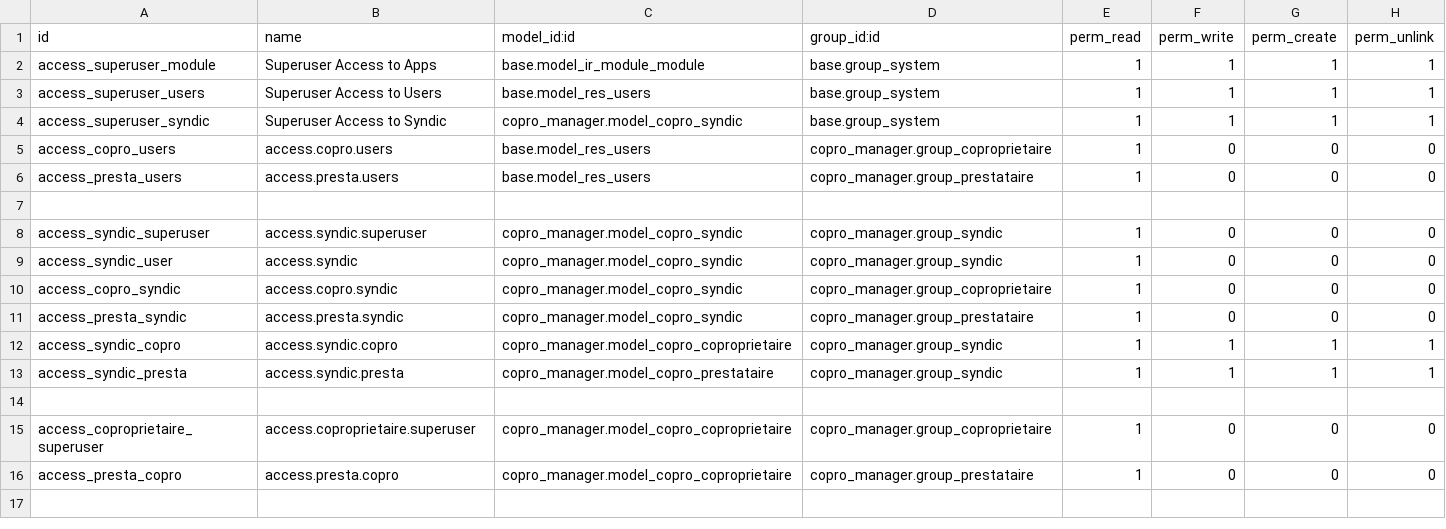
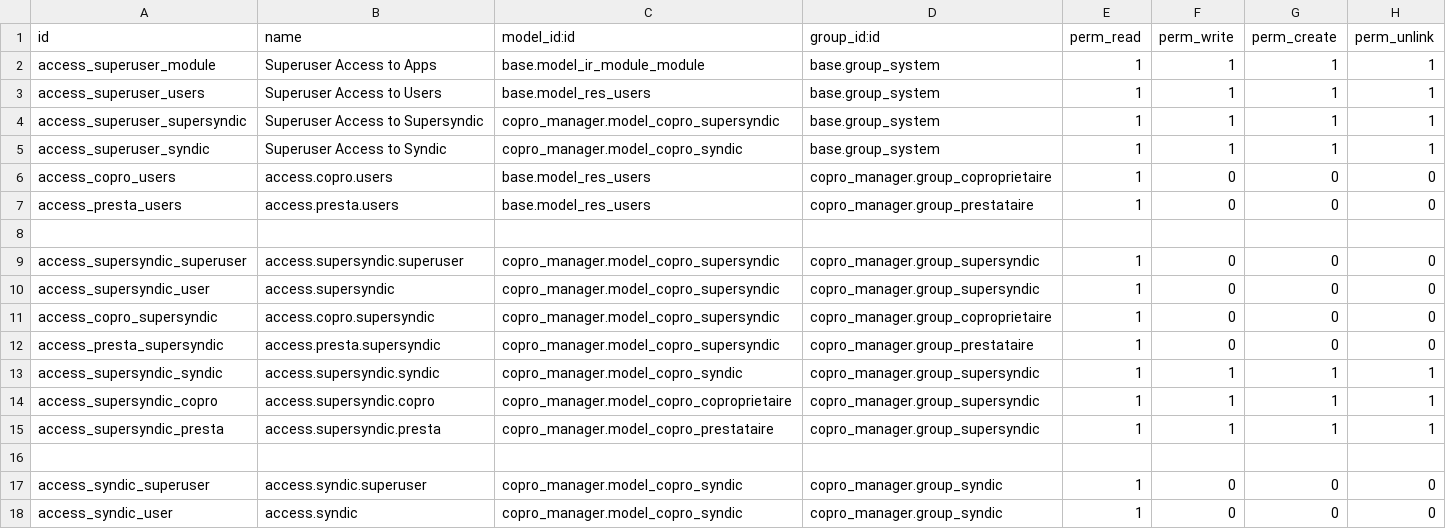
Before and after one commit to isaacaisha/super, a CSV file: odoo/odoo/addons/copro_manager/security/ir.model.access.csv, drawn as a sheet; only a part is shown; the shorter side is filled out with more unchanged rows; the diff names each change by its address in the sheet, - before the commit and + after, or states it on an @@ line.

```diff
--- a/odoo/odoo/addons/copro_manager/security/ir.model.access.csv
+++ b/odoo/odoo/addons/copro_manager/security/ir.model.access.csv
+row 4: access_superuser_supersyndic | Superuser Access to Supersyndic | copro_manager.model_copro_supersyndic | base.group_system | 1 | 1 | 1 | 1
+row 8: (empty)
+row 9: access_supersyndic_superuser | access.supersyndic.superuser | copro_manager.model_copro_supersyndic | copro_manager.group_supersyndic | 1 | 0 | 0 | 0
+row 10: access_supersyndic_user | access.supersyndic | copro_manager.model_copro_supersyndic | copro_manager.group_supersyndic | 1 | 0 | 0 | 0
+row 11: access_copro_supersyndic | access.copro.supersyndic | copro_manager.model_copro_supersyndic | copro_manager.group_coproprietaire | 1 | 0 | 0 | 0
+row 12: access_presta_supersyndic | access.presta.supersyndic | copro_manager.model_copro_supersyndic | copro_manager.group_prestataire | 1 | 0 | 0 | 0
+row 13: access_supersyndic_syndic | access.supersyndic.syndic | copro_manager.model_copro_syndic | copro_manager.group_supersyndic | 1 | 1 | 1 | 1
+row 14: access_supersyndic_copro | access.supersyndic.copro | copro_manager.model_copro_coproprietaire | copro_manager.group_supersyndic | 1 | 1 | 1 | 1
+row 15: access_supersyndic_presta | access.supersyndic.presta | copro_manager.model_copro_prestataire | copro_manager.group_supersyndic | 1 | 1 | 1 | 1
```
Also changed, not shown: odoo/scratch/addons/copro_manager/security/ir.model.access.csv, 40 other files.
